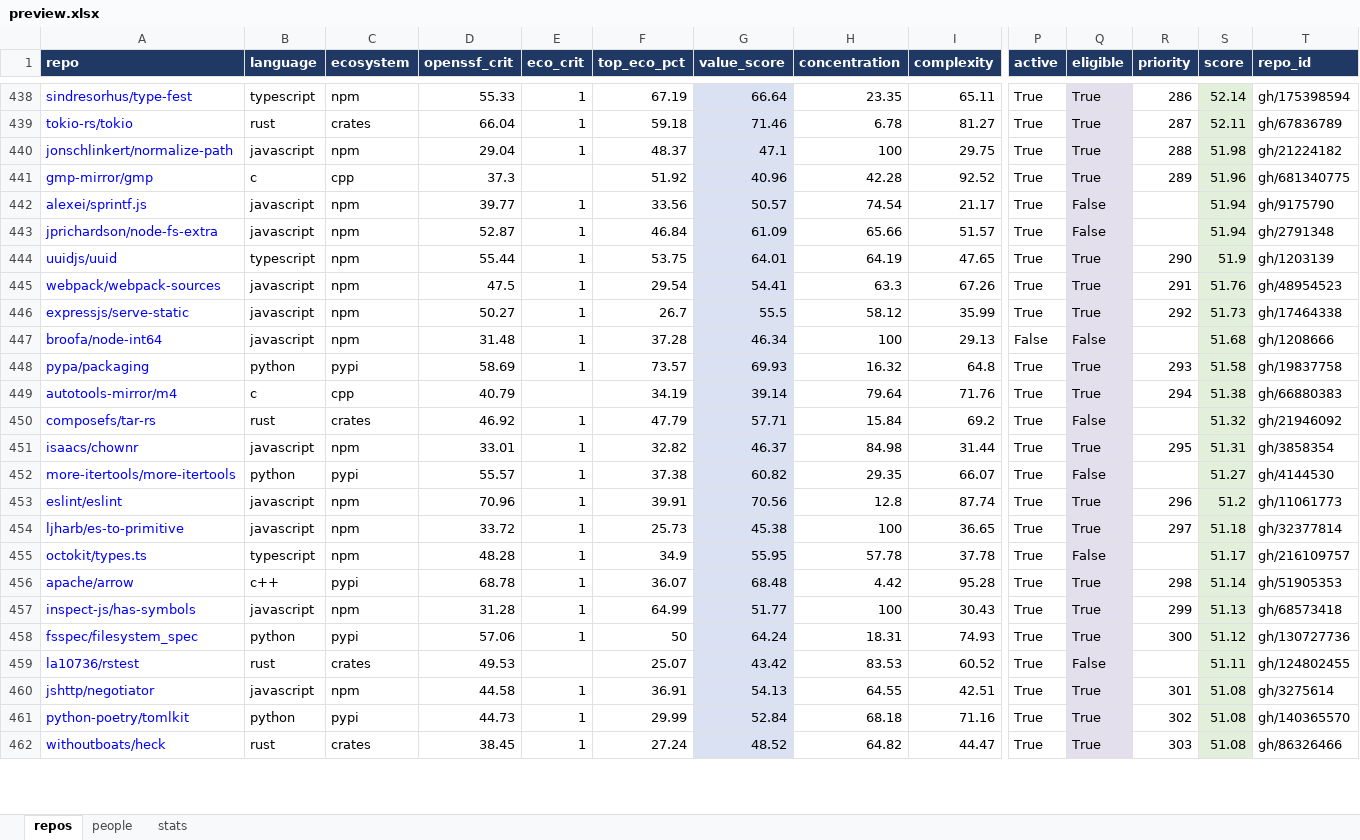
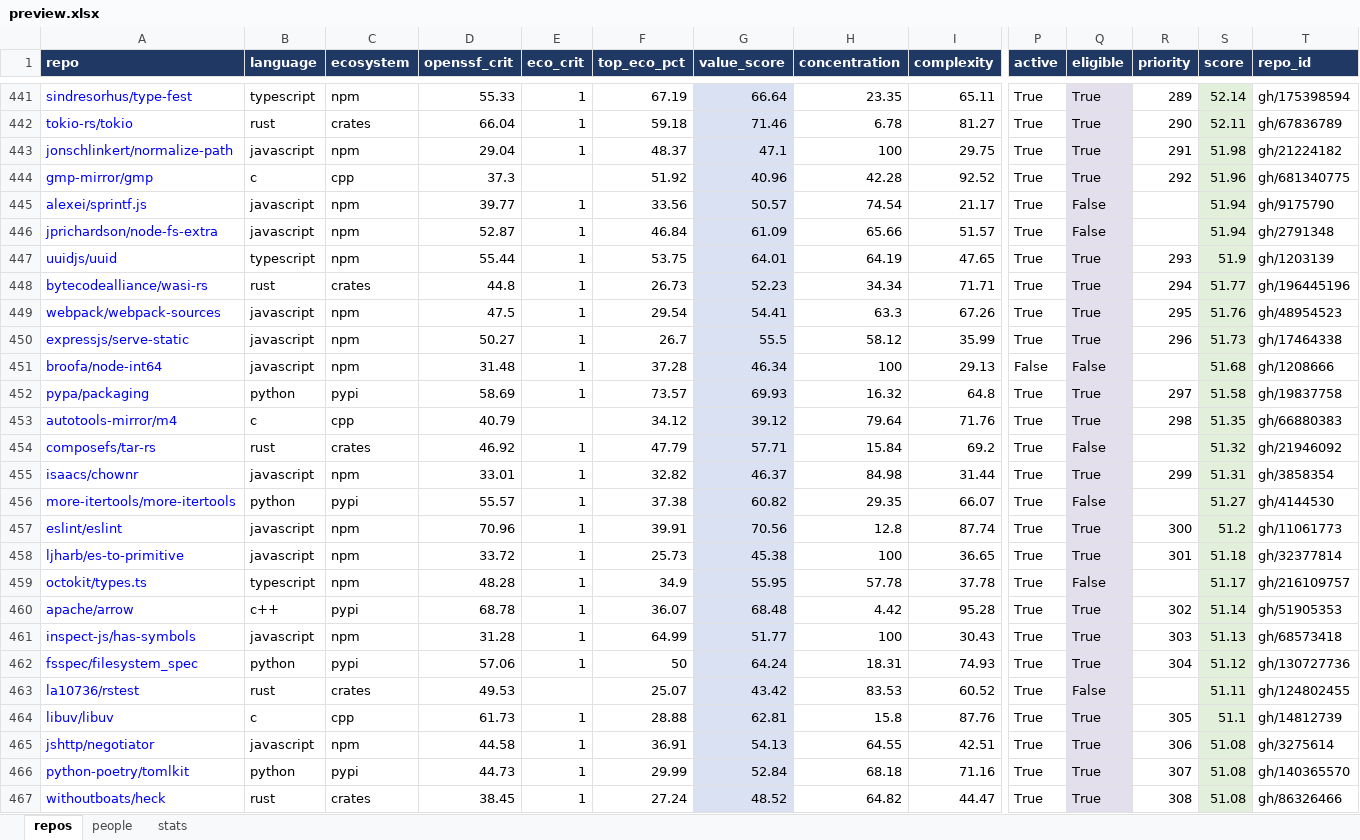
Before and after one commit to osendowment/model, an Excel workbook: data/preview/preview.xlsx, sheet repos, drawn as a sheet; only a part is shown, gaps mark what is left out; values as stored, in another font and other column widths than the file's, no borders; addresses are those after the commit; rows hold the shown columns only; the diff covers the shown part only; the diff names each change by its address in the sheet, - before the commit and + after, or states it on an @@ line.

```diff
--- a/data/preview/preview.xlsx (sheet repos)
+++ b/data/preview/preview.xlsx (sheet repos)
-R441 (priority): 286
+R441 (priority): 289
-R442 (priority): 287
+R442 (priority): 290
-R443 (priority): 288
+R443 (priority): 291
-R444 (priority): 289
+R444 (priority): 292
-R447 (priority): 290
+R447 (priority): 293
+row 448: bytecodealliance/wasi-rs | rust | crates | 44.8 | 1 | 26.73 | 52.23 | 34.34 | 71.71 | True | True | 294 | 51.77 | gh/196445196
-R449 (priority): 291
+R449 (priority): 295
-R450 (priority): 292
+R450 (priority): 296
-R452 (priority): 293
+R452 (priority): 297
-F453 (top_eco_pct): 34.19
+F453 (top_eco_pct): 34.12
-G453 (value_score): 39.14
+G453 (value_score): 39.12
-R453 (priority): 294
+R453 (priority): 298
-S453 (score): 51.38
+S453 (score): 51.35
-R455 (priority): 295
+R455 (priority): 299
-R457 (priority): 296
+R457 (priority): 300
-R458 (priority): 297
+R458 (priority): 301
-R460 (priority): 298
+R460 (priority): 302
-R461 (priority): 299
+R461 (priority): 303
-R462 (priority): 300
+R462 (priority): 304
+row 464: libuv/libuv | c | cpp | 61.73 | 1 | 28.88 | 62.81 | 15.8 | 87.76 | True | True | 305 | 51.1 | gh/14812739
-R465 (priority): 301
+R465 (priority): 306
-R466 (priority): 302
+R466 (priority): 307
-R467 (priority): 303
+R467 (priority): 308
```
Also changed, not shown: 34 added rows, 36 removed rows and 429 edited cells elsewhere in this sheet, sheet people, 40 other files.
